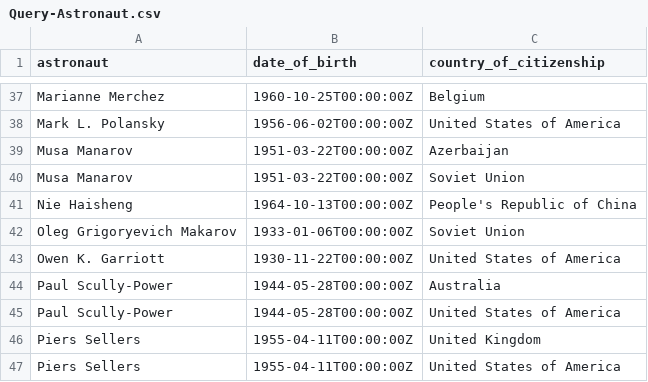
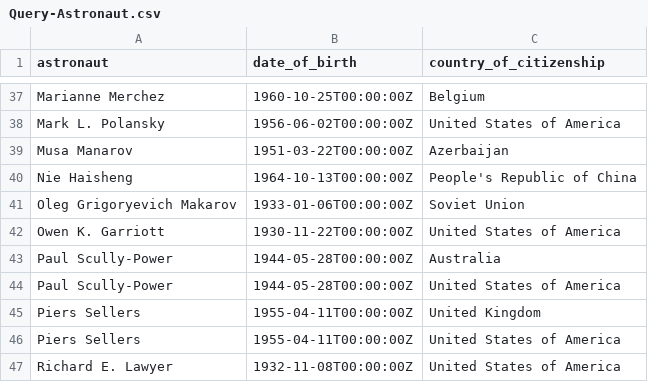
Before and after one commit to HansCastorpus/Paris8, a CSV file: Query-Astronaut.csv, drawn as a sheet; only a part is shown, gaps mark what is left out; the shorter side is filled out with more unchanged rows; the diff names each change by its address in the sheet, - before the commit and + after, or states it on an @@ line.

Commit message:
Update Query-Astronaut.csv

```diff
--- a/Query-Astronaut.csv
+++ b/Query-Astronaut.csv
-row 40: Musa Manarov | 1951-03-22T00:00:00Z | Soviet Union
```
